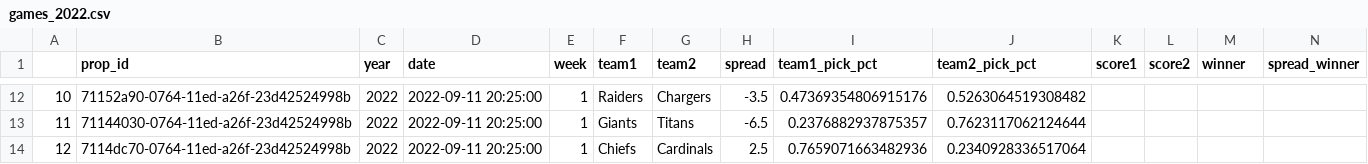
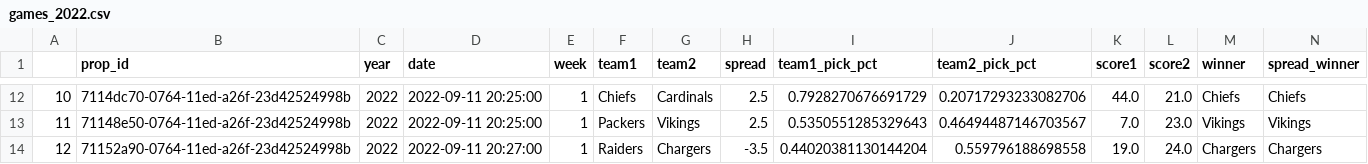
Before and after one commit to rmoerer/np-pick-em, a CSV file: data/games_2022.csv, drawn as a sheet; only a part is shown, gaps mark what is left out; the diff covers the shown part only.

```diff
--- a/data/games_2022.csv
+++ b/data/games_2022.csv
@@ -12,3 +12,3 @@
-10,71152a90-0764-11ed-a26f-23d42524998b,2022,2022-09-11 20:25:00,1,Raiders,Chargers,-3.5,0.47369354806915176,0.5263064519308482,,,,
-11,71144030-0764-11ed-a26f-23d42524998b,2022,2022-09-11 20:25:00,1,Giants,Titans,-6.5,0.2376882937875357,0.7623117062124644,,,,
-12,7114dc70-0764-11ed-a26f-23d42524998b,2022,2022-09-11 20:25:00,1,Chiefs,Cardinals,2.5,0.7659071663482936,0.2340928336517064,,,,
+10,7114dc70-0764-11ed-a26f-23d42524998b,2022,2022-09-11 20:25:00,1,Chiefs,Cardinals,2.5,0.7928270676691729,0.20717293233082706,44.0,21.0,Chiefs,Chiefs
+11,71148e50-0764-11ed-a26f-23d42524998b,2022,2022-09-11 20:25:00,1,Packers,Vikings,2.5,0.5350551285329643,0.46494487146703567,7.0,23.0,Vikings,Vikings
+12,71152a90-0764-11ed-a26f-23d42524998b,2022,2022-09-11 20:27:00,1,Raiders,Chargers,-3.5,0.44020381130144204,0.559796188698558,19.0,24.0,Chargers,Chargers
```
Also changed, not shown: 82 edited cells elsewhere in this file.
